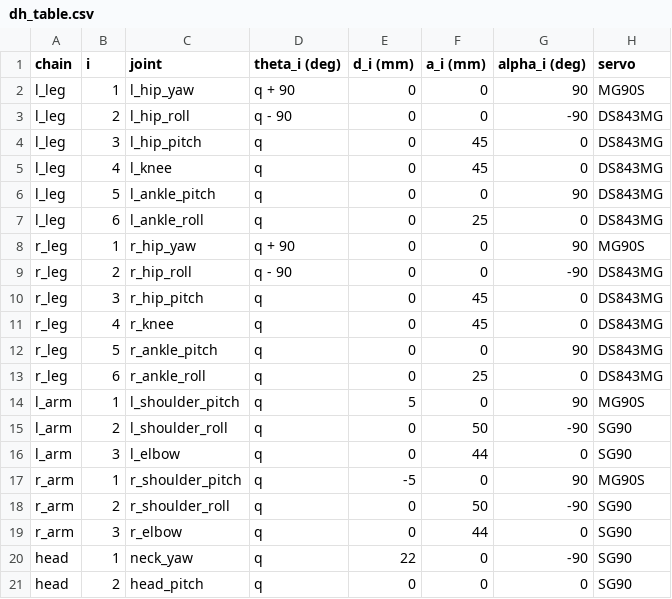
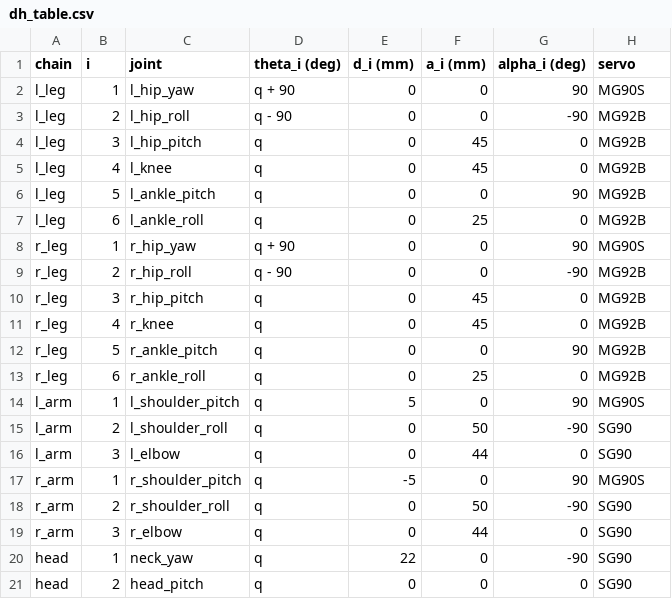
Before and after one commit to nguyenhau442001/Synapse_Humanoid, a CSV file: sim/mini_humanoid/tables/dh_table.csv, drawn as a sheet.

Commit message:
docs(sim): update tables and results for MG92B legs

```diff
--- a/sim/mini_humanoid/tables/dh_table.csv
+++ b/sim/mini_humanoid/tables/dh_table.csv
@@ -2,13 +2,13 @@ chain,i,joint,theta_i (deg),d_i (mm),a_i (mm),alpha_i (deg),servo
 l_leg,1,l_hip_yaw,q + 90,0,0,90,MG90S
-l_leg,2,l_hip_roll,q - 90,0,0,-90,DS843MG
-l_leg,3,l_hip_pitch,q,0,45,0,DS843MG
-l_leg,4,l_knee,q,0,45,0,DS843MG
-l_leg,5,l_ankle_pitch,q,0,0,90,DS843MG
-l_leg,6,l_ankle_roll,q,0,25,0,DS843MG
+l_leg,2,l_hip_roll,q - 90,0,0,-90,MG92B
+l_leg,3,l_hip_pitch,q,0,45,0,MG92B
+l_leg,4,l_knee,q,0,45,0,MG92B
+l_leg,5,l_ankle_pitch,q,0,0,90,MG92B
+l_leg,6,l_ankle_roll,q,0,25,0,MG92B
 r_leg,1,r_hip_yaw,q + 90,0,0,90,MG90S
-r_leg,2,r_hip_roll,q - 90,0,0,-90,DS843MG
-r_leg,3,r_hip_pitch,q,0,45,0,DS843MG
-r_leg,4,r_knee,q,0,45,0,DS843MG
-r_leg,5,r_ankle_pitch,q,0,0,90,DS843MG
-r_leg,6,r_ankle_roll,q,0,25,0,DS843MG
+r_leg,2,r_hip_roll,q - 90,0,0,-90,MG92B
+r_leg,3,r_hip_pitch,q,0,45,0,MG92B
+r_leg,4,r_knee,q,0,45,0,MG92B
+r_leg,5,r_ankle_pitch,q,0,0,90,MG92B
+r_leg,6,r_ankle_roll,q,0,25,0,MG92B
 l_arm,1,l_shoulder_pitch,q,5,0,90,MG90S
```
Also changed, not shown: sim/mini_humanoid/tables/joints_kin_dyn.csv, sim/mini_humanoid/tables/links_dynamics.csv, 1 other file.
